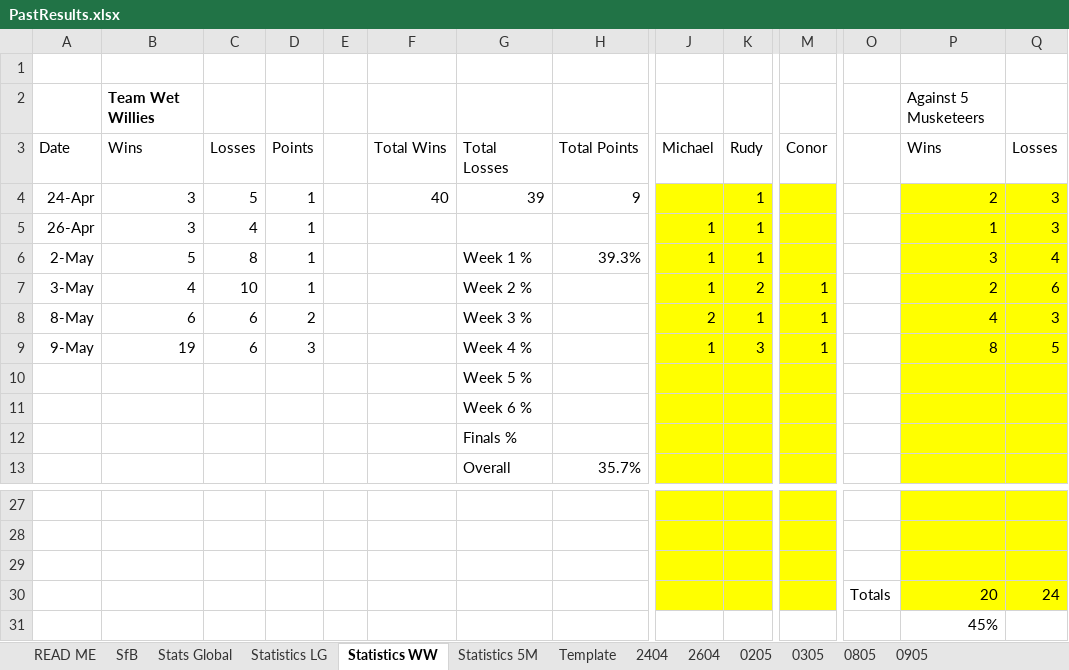
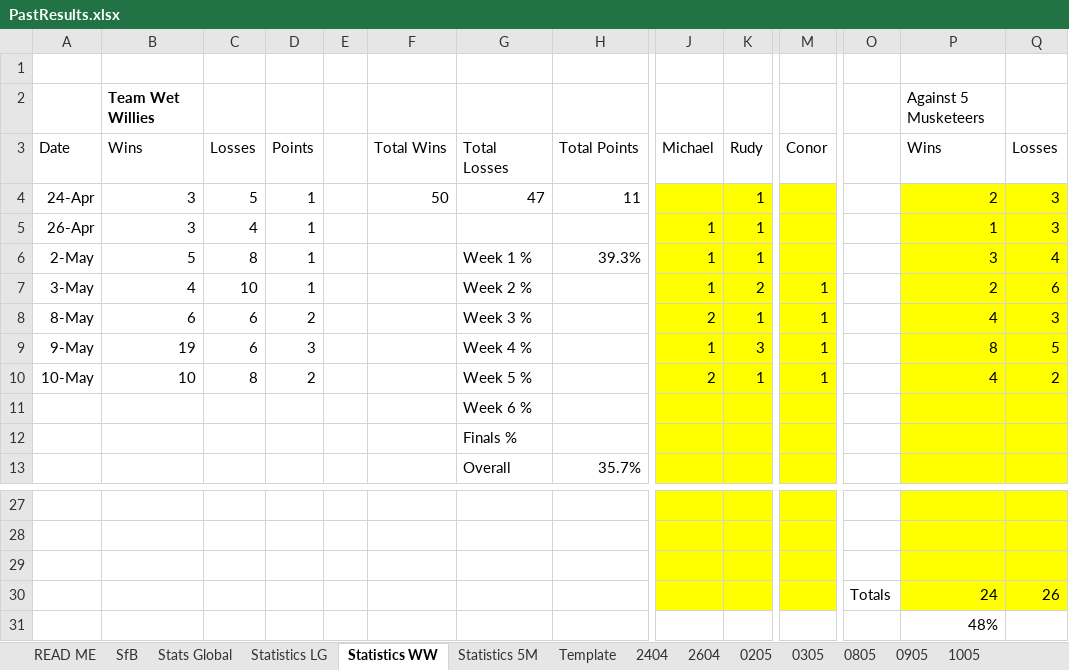
Before and after one commit to KingGoose20/TLTBO, an Excel workbook: Other Files/PastResults.xlsx, sheet Statistics WW, drawn as a sheet; only a part is shown, gaps mark what is left out; values as stored, in another font and other column widths than the file's, no borders; removed rows and columns are numbered as before the commit, all else as after; rows hold the shown columns only; the diff names each change by its address in the sheet, - before the commit and + after, or states it on an @@ line.

```diff
--- a/Other Files/PastResults.xlsx (sheet Statistics WW)
+++ b/Other Files/PastResults.xlsx (sheet Statistics WW)
+sheet tab: 1005
-F4 (Total Wins): 40
+F4 (Total Wins): 50
-G4 (Total Losses): 39
+G4 (Total Losses): 47
-H4 (Total Points): 9
+H4 (Total Points): 11
-row 10:  |  |  |  |  |  | Week 5 %
+row 10: 10-May | 10 | 8 | 2 |  |  | Week 5 % |  | 2 | 1 | 1 |  | 4 | 2
-row 30:  |  |  |  |  |  |  |  |  |  |  | Totals | 20 | 24
+row 30:  |  |  |  |  |  |  |  |  |  |  | Totals | 24 | 26
-P31 (Wins): 45%
+P31 (Wins): 48%
```
Also changed, not shown: sheet Stats Global, sheet SfB, sheet Statistics LG, sheet Statistics 5M, formulas that keep their value, charts or pictures, 4 other files.
